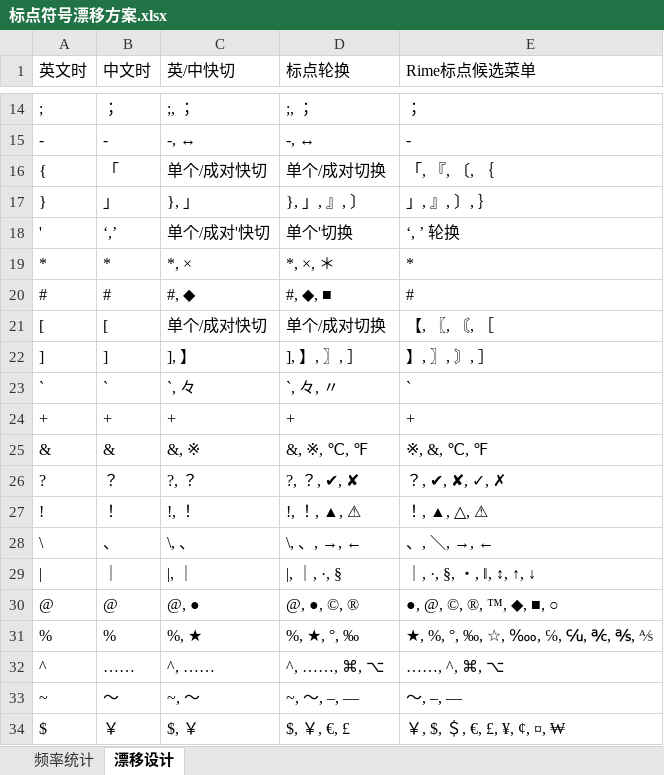
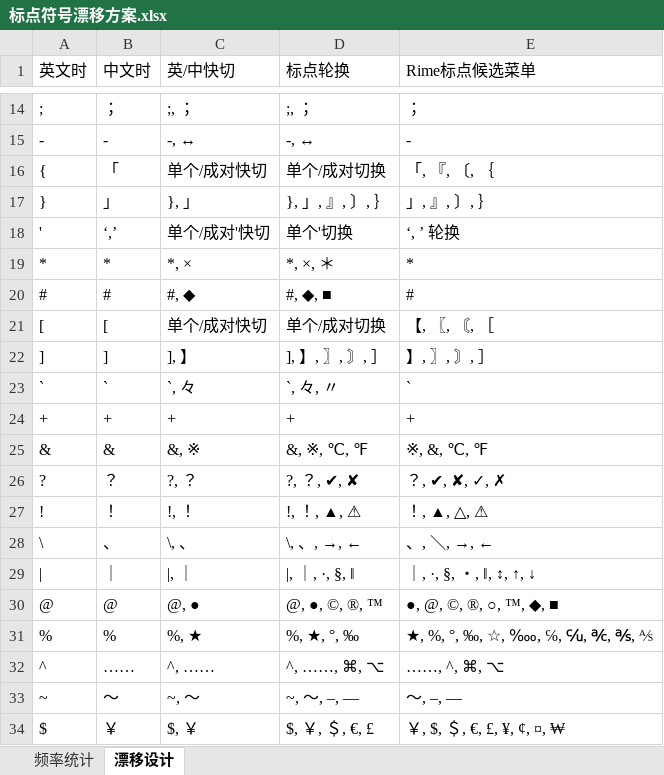
Before and after one commit to Lantaio/IME-booster-FinalD, an Excel workbook: joy/标点符号漂移方案.xlsx, sheet 漂移设计, drawn as a sheet; only a part is shown, gaps mark what is left out; values as stored, in another font and other column widths than the file's, no borders; table styles not drawn; the diff names each change by its address in the sheet, - before the commit and + after, or states it on an @@ line.

Commit message:
🤹‍♂️调整个别标点列表项。

```diff
--- a/joy/标点符号漂移方案.xlsx (sheet 漂移设计)
+++ b/joy/标点符号漂移方案.xlsx (sheet 漂移设计)
-D17 (标点轮换): }, 」, 』, 〕
+D17 (标点轮换): }, 」, 』, 〕, ｝
-D22 (标点轮换): ], 】, 〗, ］
+D22 (标点轮换): ], 】, 〗, 〙, ］
-D29 (标点轮换): |, ｜, ·, §
+D29 (标点轮换): |, ｜, ·, §, ‖
-D30 (标点轮换): @, ●, ©, ®
+D30 (标点轮换): @, ●, ©, ®, ™
-E30 (Rime标点候选菜单): ●, @, ©, ®, ™, ◆, ■, ○
+E30 (Rime标点候选菜单): ●, @, ©, ®, ○, ™, ◆, ■
-D34 (标点轮换): $, ￥, €, £
+D34 (标点轮换): $, ￥, ＄, €, £
```
